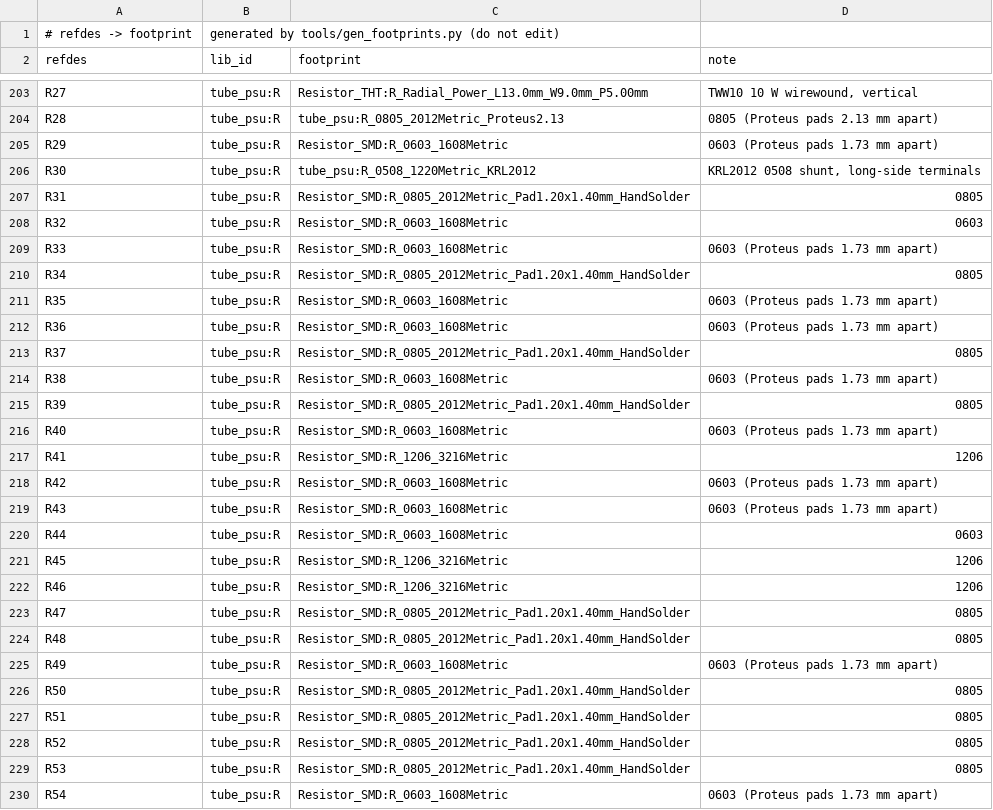
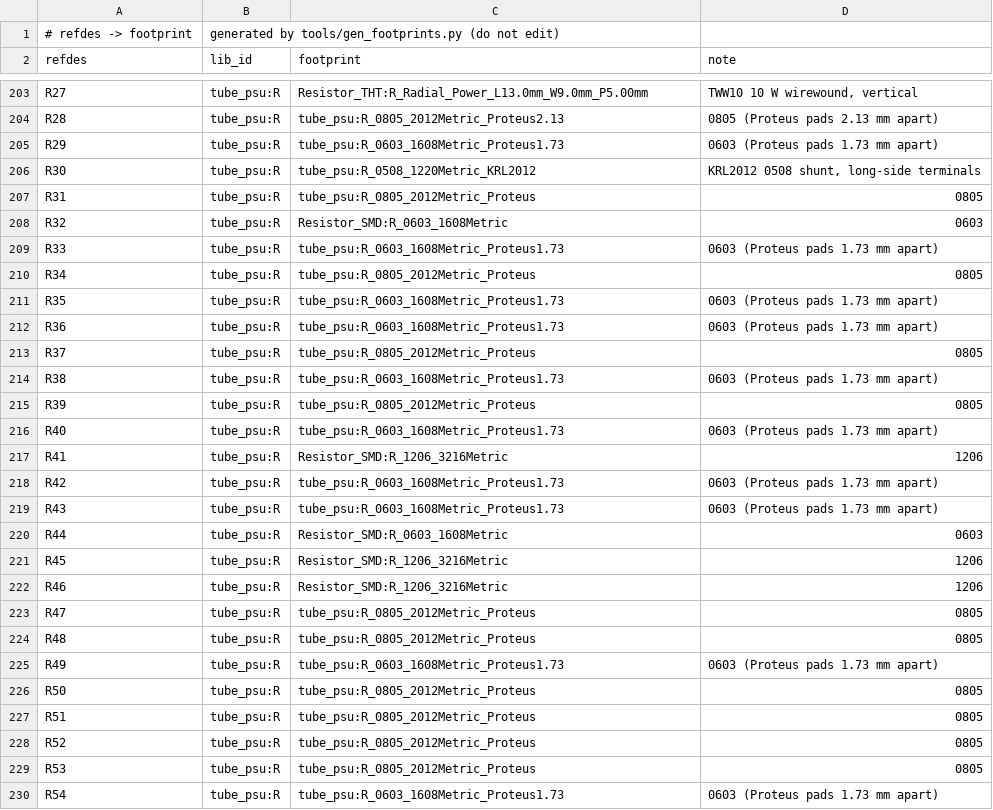
Before and after one commit to johonkanen/tube_psu_kicad, a CSV file: lib/footprint_map.csv, drawn as a sheet; only a part is shown, gaps mark what is left out; the diff covers the shown part only.

```diff
--- a/lib/footprint_map.csv
+++ b/lib/footprint_map.csv
@@ -204,17 +204,17 @@ R27,tube_psu:R,Resistor_THT:R_Radial_Power_L13.0mm_W9.0mm_P5.00mm,"TWW10 10 W wi
 R28,tube_psu:R,tube_psu:R_0805_2012Metric_Proteus2.13,0805 (Proteus pads 2.13 mm apart)
-R29,tube_psu:R,Resistor_SMD:R_0603_1608Metric,0603 (Proteus pads 1.73 mm apart)
+R29,tube_psu:R,tube_psu:R_0603_1608Metric_Proteus1.73,0603 (Proteus pads 1.73 mm apart)
 R30,tube_psu:R,tube_psu:R_0508_1220Metric_KRL2012,"KRL2012 0508 shunt, long-side terminals"
-R31,tube_psu:R,Resistor_SMD:R_0805_2012Metric_Pad1.20x1.40mm_HandSolder,0805
+R31,tube_psu:R,tube_psu:R_0805_2012Metric_Proteus,0805
 R32,tube_psu:R,Resistor_SMD:R_0603_1608Metric,0603
-R33,tube_psu:R,Resistor_SMD:R_0603_1608Metric,0603 (Proteus pads 1.73 mm apart)
-R34,tube_psu:R,Resistor_SMD:R_0805_2012Metric_Pad1.20x1.40mm_HandSolder,0805
-R35,tube_psu:R,Resistor_SMD:R_0603_1608Metric,0603 (Proteus pads 1.73 mm apart)
-R36,tube_psu:R,Resistor_SMD:R_0603_1608Metric,0603 (Proteus pads 1.73 mm apart)
-R37,tube_psu:R,Resistor_SMD:R_0805_2012Metric_Pad1.20x1.40mm_HandSolder,0805
-R38,tube_psu:R,Resistor_SMD:R_0603_1608Metric,0603 (Proteus pads 1.73 mm apart)
-R39,tube_psu:R,Resistor_SMD:R_0805_2012Metric_Pad1.20x1.40mm_HandSolder,0805
-R40,tube_psu:R,Resistor_SMD:R_0603_1608Metric,0603 (Proteus pads 1.73 mm apart)
+R33,tube_psu:R,tube_psu:R_0603_1608Metric_Proteus1.73,0603 (Proteus pads 1.73 mm apart)
+R34,tube_psu:R,tube_psu:R_0805_2012Metric_Proteus,0805
+R35,tube_psu:R,tube_psu:R_0603_1608Metric_Proteus1.73,0603 (Proteus pads 1.73 mm apart)
+R36,tube_psu:R,tube_psu:R_0603_1608Metric_Proteus1.73,0603 (Proteus pads 1.73 mm apart)
+R37,tube_psu:R,tube_psu:R_0805_2012Metric_Proteus,0805
+R38,tube_psu:R,tube_psu:R_0603_1608Metric_Proteus1.73,0603 (Proteus pads 1.73 mm apart)
+R39,tube_psu:R,tube_psu:R_0805_2012Metric_Proteus,0805
+R40,tube_psu:R,tube_psu:R_0603_1608Metric_Proteus1.73,0603 (Proteus pads 1.73 mm apart)
 R41,tube_psu:R,Resistor_SMD:R_1206_3216Metric,1206
-R42,tube_psu:R,Resistor_SMD:R_0603_1608Metric,0603 (Proteus pads 1.73 mm apart)
-R43,tube_psu:R,Resistor_SMD:R_0603_1608Metric,0603 (Proteus pads 1.73 mm apart)
+R42,tube_psu:R,tube_psu:R_0603_1608Metric_Proteus1.73,0603 (Proteus pads 1.73 mm apart)
+R43,tube_psu:R,tube_psu:R_0603_1608Metric_Proteus1.73,0603 (Proteus pads 1.73 mm apart)
 R44,tube_psu:R,Resistor_SMD:R_0603_1608Metric,0603
@@ -222,9 +222,9 @@ R45,tube_psu:R,Resistor_SMD:R_1206_3216Metric,1206
 R46,tube_psu:R,Resistor_SMD:R_1206_3216Metric,1206
-R47,tube_psu:R,Resistor_SMD:R_0805_2012Metric_Pad1.20x1.40mm_HandSolder,0805
-R48,tube_psu:R,Resistor_SMD:R_0805_2012Metric_Pad1.20x1.40mm_HandSolder,0805
-R49,tube_psu:R,Resistor_SMD:R_0603_1608Metric,0603 (Proteus pads 1.73 mm apart)
-R50,tube_psu:R,Resistor_SMD:R_0805_2012Metric_Pad1.20x1.40mm_HandSolder,0805
-R51,tube_psu:R,Resistor_SMD:R_0805_2012Metric_Pad1.20x1.40mm_HandSolder,0805
-R52,tube_psu:R,Resistor_SMD:R_0805_2012Metric_Pad1.20x1.40mm_HandSolder,0805
-R53,tube_psu:R,Resistor_SMD:R_0805_2012Metric_Pad1.20x1.40mm_HandSolder,0805
-R54,tube_psu:R,Resistor_SMD:R_0603_1608Metric,0603 (Proteus pads 1.73 mm apart)
+R47,tube_psu:R,tube_psu:R_0805_2012Metric_Proteus,0805
+R48,tube_psu:R,tube_psu:R_0805_2012Metric_Proteus,0805
+R49,tube_psu:R,tube_psu:R_0603_1608Metric_Proteus1.73,0603 (Proteus pads 1.73 mm apart)
+R50,tube_psu:R,tube_psu:R_0805_2012Metric_Proteus,0805
+R51,tube_psu:R,tube_psu:R_0805_2012Metric_Proteus,0805
+R52,tube_psu:R,tube_psu:R_0805_2012Metric_Proteus,0805
+R53,tube_psu:R,tube_psu:R_0805_2012Metric_Proteus,0805
+R54,tube_psu:R,tube_psu:R_0603_1608Metric_Proteus1.73,0603 (Proteus pads 1.73 mm apart)
```
Also changed, not shown: 109 edited cells elsewhere in this file, reports/footprint_fit.csv, reports/footprint_pads.csv, 34 other files.
